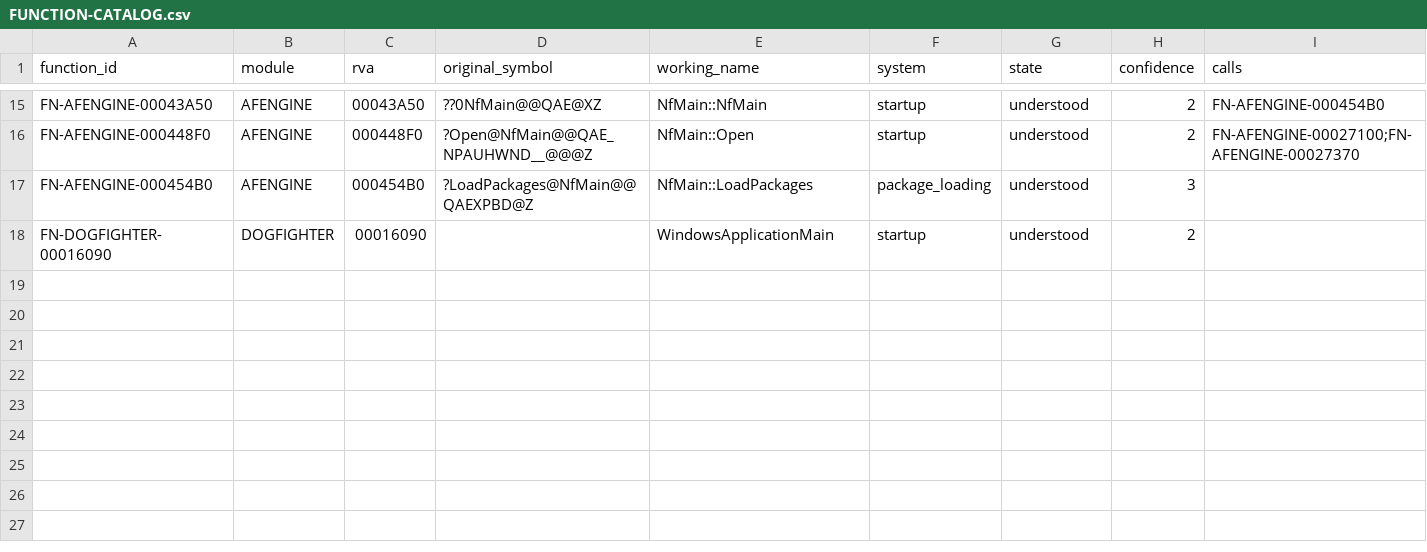
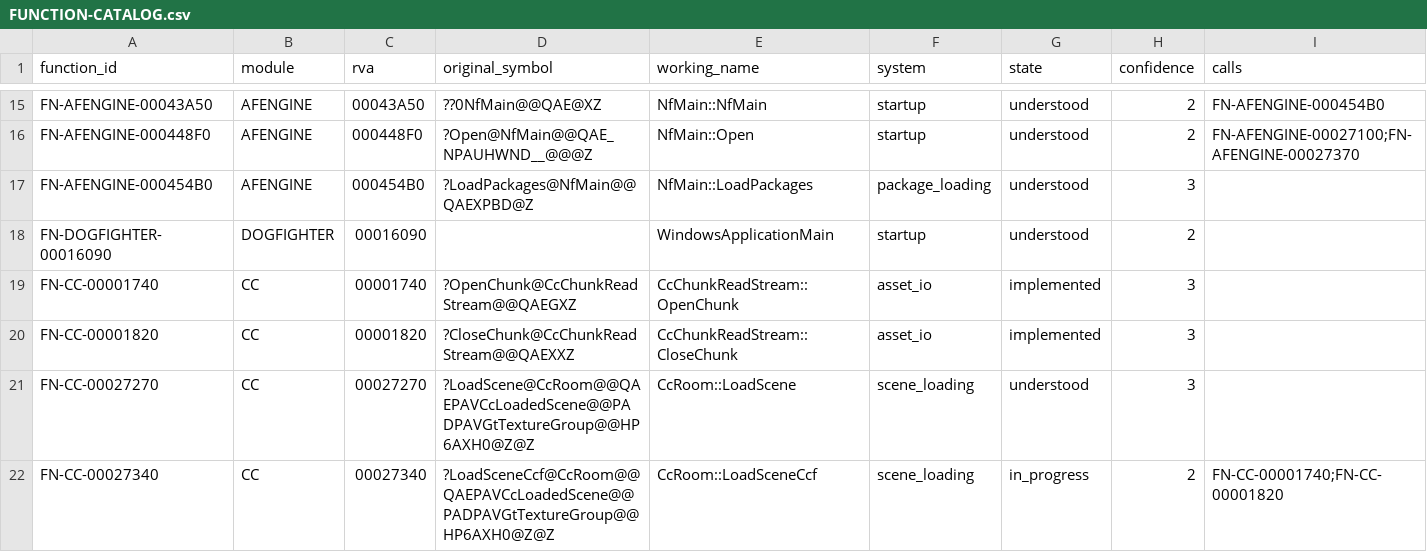
Before and after one commit to tryk016/airfix-dogfighter, a CSV file: docs/re/FUNCTION-CATALOG.csv, drawn as a sheet; only a part is shown, gaps mark what is left out; rows hold the shown columns only; the diff covers the shown part only; the diff names each change by its address in the sheet, - before the commit and + after, or states it on an @@ line.

Commit message:
feat: recover GTI and CCF asset metadata

```diff
--- a/docs/re/FUNCTION-CATALOG.csv
+++ b/docs/re/FUNCTION-CATALOG.csv
+row 19: FN-CC-00001740 | CC | 00001740 | ?OpenChunk@CcChunkReadStream@@QAEGXZ | CcChunkReadStream::OpenChunk | asset_io | implemented | 3
+row 20: FN-CC-00001820 | CC | 00001820 | ?CloseChunk@CcChunkReadStream@@QAEXXZ | CcChunkReadStream::CloseChunk | asset_io | implemented | 3
+row 21: FN-CC-00027270 | CC | 00027270 | ?LoadScene@CcRoom@@QAEPAVCcLoadedScene@@PADPAVGtTextureGroup@@HP6AXH0@Z@Z | CcRoom::LoadScene | scene_loading | understood | 3
+row 22: FN-CC-00027340 | CC | 00027340 | ?LoadSceneCcf@CcRoom@@QAEPAVCcLoadedScene@@PADPAVGtTextureGroup@@HP6AXH0@Z@Z | CcRoom::LoadSceneCcf | scene_loading | in_progress | 2 | FN-CC-00001740;FN-CC-00001820
```
Also changed, not shown: 4 added rows elsewhere in this file, 17 other files.
